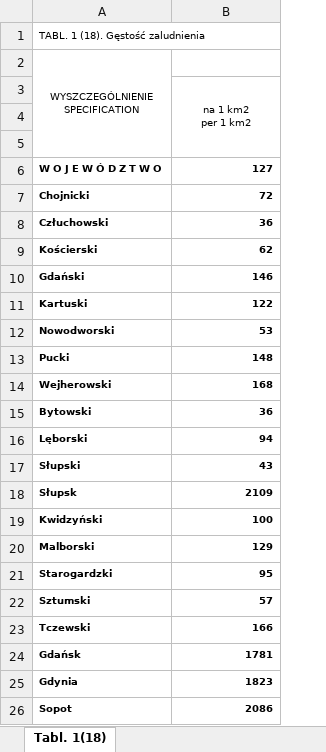
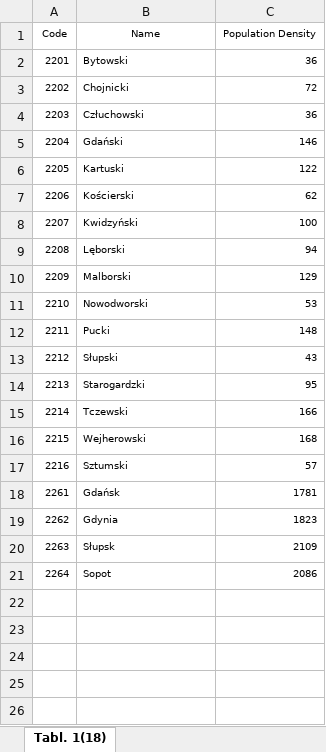
Before and after one commit to wikpur/Spacial-Econometrics-Project, an Excel workbook: Gęstość zaludnienia.xlsx, sheet Tabl. 1(18), drawn as a sheet; values as stored, in another font and other column widths than the file's, no borders; removed rows and columns are numbered as before the commit, all else as after; ↵ is a line break in a cell; the diff names each change by its address in the sheet, - before the commit and + after, or states it on an @@ line.

```diff
--- a/Gęstość zaludnienia.xlsx (sheet Tabl. 1(18))
+++ b/Gęstość zaludnienia.xlsx (sheet Tabl. 1(18))
+column A (Code), rows 2-6: 2201 | 2202 | 2203 | 2204 | 2205; rows 11-12: 2210 | 2211; rows 16-19: 2215 | 2216 | 2261 | 2262; row 21: 2264
-row 1: TABL. 1 (18). Gęstość zaludnienia
-row 2: WYSZCZEGÓLNIENIE ↵ SPECIFICATION
-row 3:  | na 1 km2 ↵ per 1 km2
-row 1: (empty)
+row 1: Code | Name | Population Density
-row 2: (empty)
+row 2: 2201 | Bytowski | 36
-row 6: W O J E W Ó D Z T W O | 127
-B3:C4 bold: on
+B3:C4 bold: off
-B5:C6 bold: on
+B5:C6 bold: off
@@ row 9 moved to row 7: 2206 @@
@@ row 19 moved to row 8: 2207 @@
@@ row 16 moved to row 9: 2208 @@
@@ row 20 moved to row 10: 2209 @@
-B11:C12 bold: on
+B11:C12 bold: off
@@ row 17 moved to row 13: 2212 @@
@@ row 21 moved to row 14: 2213 @@
@@ row 23 moved to row 15: 2214 @@
-B16:C16 bold: on
+B16:C16 bold: off
-row 15: Bytowski | 36
-B17:C17 bold: on
+B17:C17 bold: off
-B18:C19 bold: on
+B18:C19 bold: off
@@ row 18 moved to row 20: 2263 @@
-B21:C21 bold: on
+B21:C21 bold: off
```
Also changed, not shown: Miesięczne wynagrodzenie.xlsx, Pomoc społeczna.xlsx, 1 other file.
